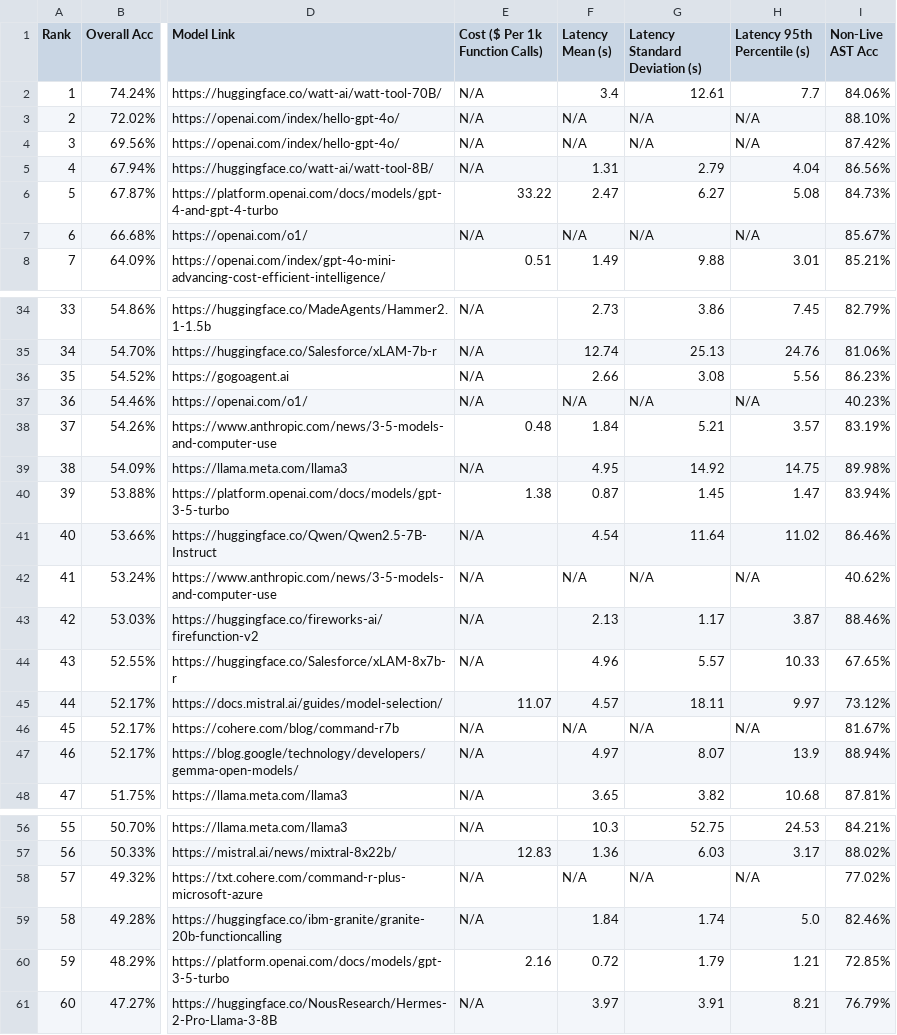
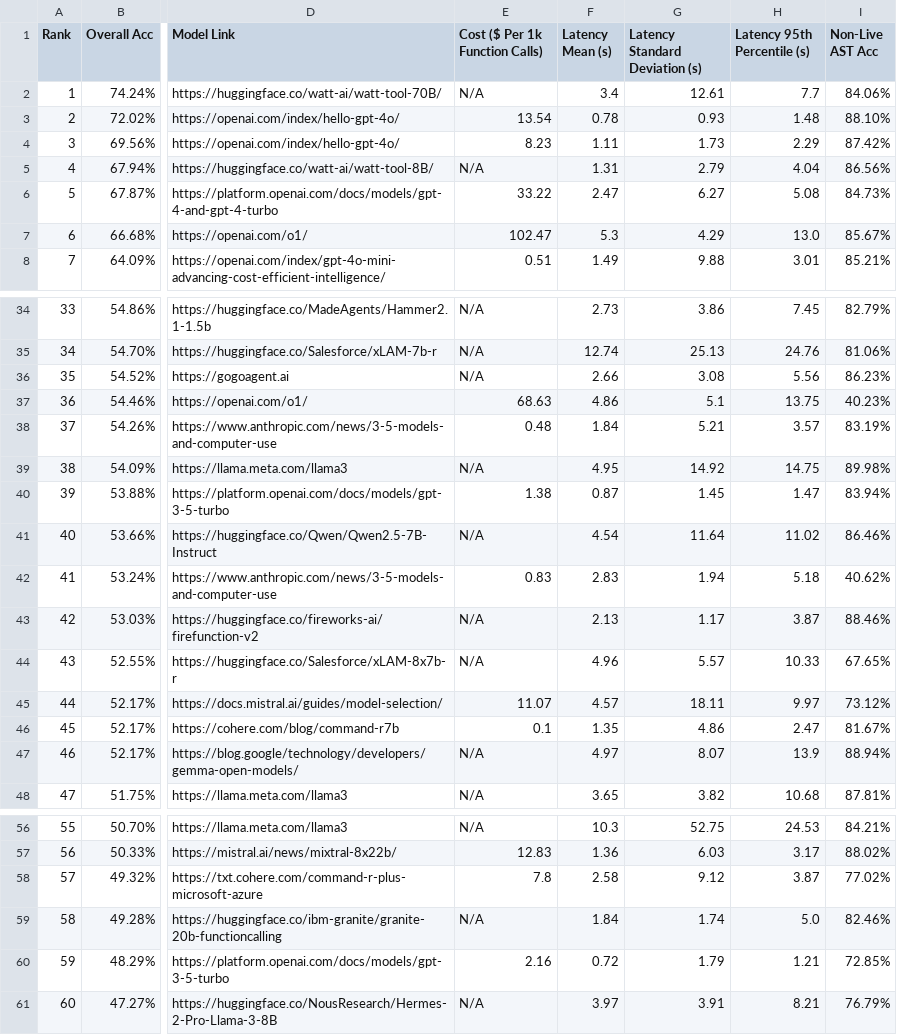
Before and after one commit to ShishirPatil/gorilla, a CSV file: data_overall.csv, drawn as a sheet; only a part is shown, gaps mark what is left out; the diff names each change by its address in the sheet, - before the commit and + after, or states it on an @@ line.

Commit message:
update cost & latency info

```diff
--- a/data_overall.csv
+++ b/data_overall.csv
-E3 (Cost ($ Per 1k Function Calls)): N/A
+E3 (Cost ($ Per 1k Function Calls)): 13.54
-F3 (Latency Mean (s)): N/A
+F3 (Latency Mean (s)): 0.78
-G3 (Latency Standard Deviation (s)): N/A
+G3 (Latency Standard Deviation (s)): 0.93
-H3 (Latency 95th Percentile (s)): N/A
+H3 (Latency 95th Percentile (s)): 1.48
-E4 (Cost ($ Per 1k Function Calls)): N/A
+E4 (Cost ($ Per 1k Function Calls)): 8.23
-F4 (Latency Mean (s)): N/A
+F4 (Latency Mean (s)): 1.11
-G4 (Latency Standard Deviation (s)): N/A
+G4 (Latency Standard Deviation (s)): 1.73
-H4 (Latency 95th Percentile (s)): N/A
+H4 (Latency 95th Percentile (s)): 2.29
-E7 (Cost ($ Per 1k Function Calls)): N/A
+E7 (Cost ($ Per 1k Function Calls)): 102.47
-F7 (Latency Mean (s)): N/A
+F7 (Latency Mean (s)): 5.3
-G7 (Latency Standard Deviation (s)): N/A
+G7 (Latency Standard Deviation (s)): 4.29
-H7 (Latency 95th Percentile (s)): N/A
+H7 (Latency 95th Percentile (s)): 13.0
-E37 (Cost ($ Per 1k Function Calls)): N/A
+E37 (Cost ($ Per 1k Function Calls)): 68.63
-F37 (Latency Mean (s)): N/A
+F37 (Latency Mean (s)): 4.86
-G37 (Latency Standard Deviation (s)): N/A
+G37 (Latency Standard Deviation (s)): 5.1
-H37 (Latency 95th Percentile (s)): N/A
+H37 (Latency 95th Percentile (s)): 13.75
-E42 (Cost ($ Per 1k Function Calls)): N/A
+E42 (Cost ($ Per 1k Function Calls)): 0.83
-F42 (Latency Mean (s)): N/A
+F42 (Latency Mean (s)): 2.83
-G42 (Latency Standard Deviation (s)): N/A
+G42 (Latency Standard Deviation (s)): 1.94
-H42 (Latency 95th Percentile (s)): N/A
+H42 (Latency 95th Percentile (s)): 5.18
-E46 (Cost ($ Per 1k Function Calls)): N/A
+E46 (Cost ($ Per 1k Function Calls)): 0.1
-F46 (Latency Mean (s)): N/A
+F46 (Latency Mean (s)): 1.35
-G46 (Latency Standard Deviation (s)): N/A
+G46 (Latency Standard Deviation (s)): 4.86
-H46 (Latency 95th Percentile (s)): N/A
+H46 (Latency 95th Percentile (s)): 2.47
-E58 (Cost ($ Per 1k Function Calls)): N/A
+E58 (Cost ($ Per 1k Function Calls)): 7.8
-F58 (Latency Mean (s)): N/A
+F58 (Latency Mean (s)): 2.58
-G58 (Latency Standard Deviation (s)): N/A
+G58 (Latency Standard Deviation (s)): 9.12
-H58 (Latency 95th Percentile (s)): N/A
+H58 (Latency 95th Percentile (s)): 3.87
```
